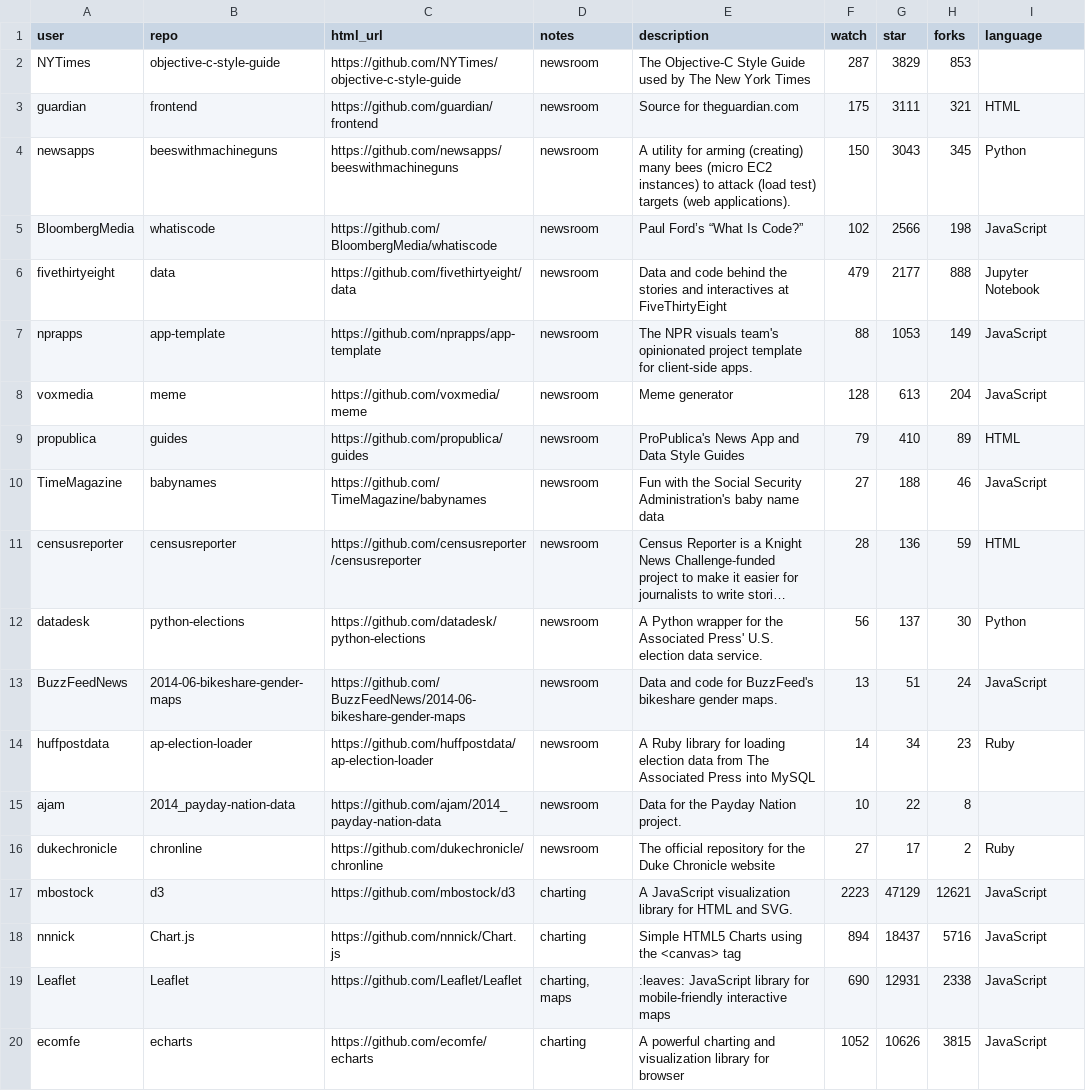
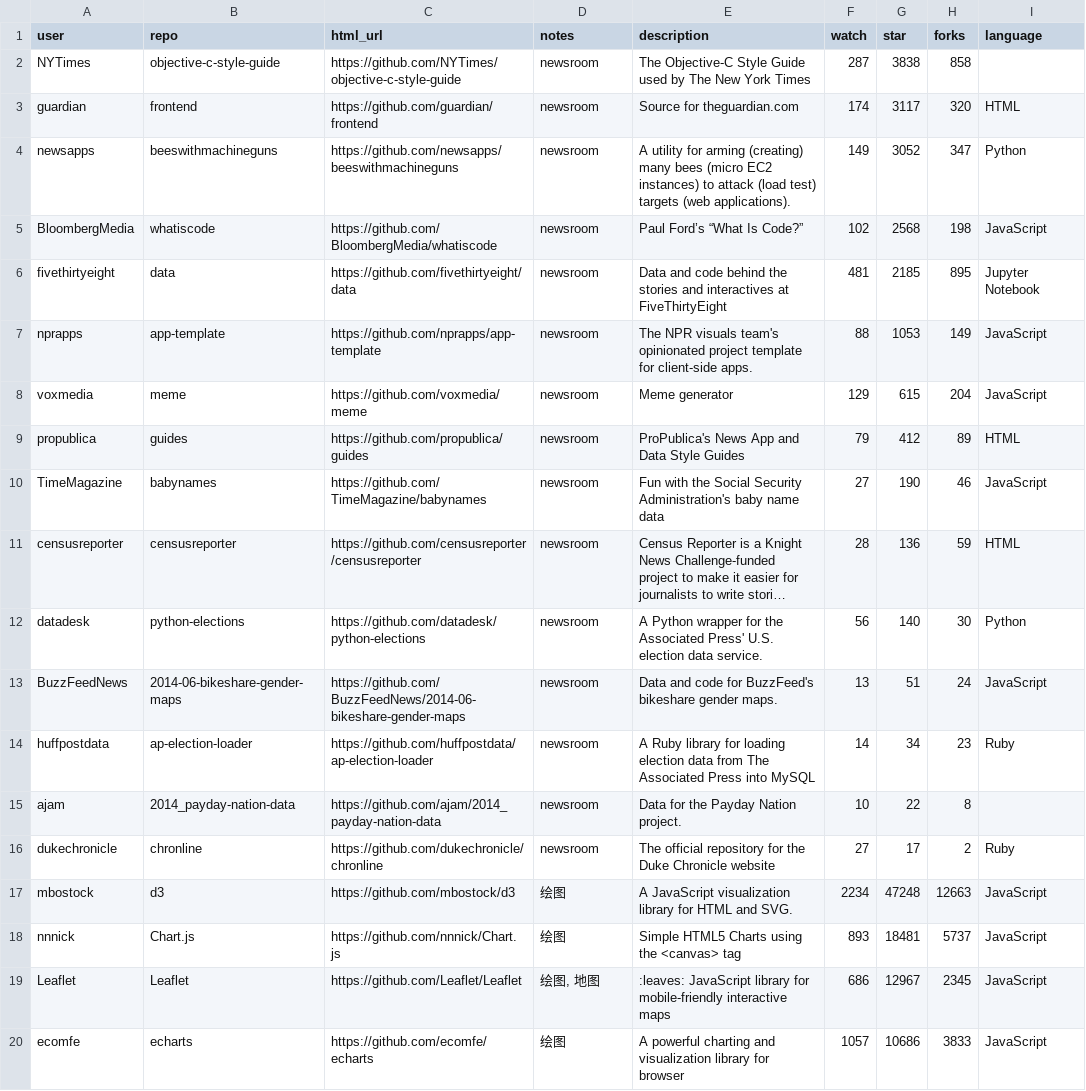
Before and after one commit to shujianbu/DJToolboxes, a CSV file: app/data.csv, drawn as a sheet; only a part is shown; long unchanged cells end in …; the diff covers the shown part only; the diff names each change by its address in the sheet, - before the commit and + after, or states it on an @@ line.

```diff
--- a/app/data.csv
+++ b/app/data.csv
-G2 (star): 3829
+G2 (star): 3838
-H2 (forks): 853
+H2 (forks): 858
-F3 (watch): 175
+F3 (watch): 174
-G3 (star): 3111
+G3 (star): 3117
-H3 (forks): 321
+H3 (forks): 320
-F4 (watch): 150
+F4 (watch): 149
-G4 (star): 3043
+G4 (star): 3052
-H4 (forks): 345
+H4 (forks): 347
-G5 (star): 2566
+G5 (star): 2568
-F6 (watch): 479
+F6 (watch): 481
-G6 (star): 2177
+G6 (star): 2185
-H6 (forks): 888
+H6 (forks): 895
-F8 (watch): 128
+F8 (watch): 129
-G8 (star): 613
+G8 (star): 615
-G9 (star): 410
+G9 (star): 412
-G10 (star): 188
+G10 (star): 190
-G12 (star): 137
+G12 (star): 140
-D17:D18 (notes): charting
+D17:D18 (notes): 绘图
-F17 (watch): 2223
+F17 (watch): 2234
-G17 (star): 47129
+G17 (star): 47248
-H17 (forks): 12621
+H17 (forks): 12663
-F18 (watch): 894
+F18 (watch): 893
-G18 (star): 18437
+G18 (star): 18481
-H18 (forks): 5716
+H18 (forks): 5737
-D19 (notes): charting, maps
+D19 (notes): 绘图, 地图
-F19 (watch): 690
+F19 (watch): 686
-G19 (star): 12931
+G19 (star): 12967
-H19 (forks): 2338
+H19 (forks): 2345
-D20 (notes): charting
+D20 (notes): 绘图
-F20 (watch): 1052
+F20 (watch): 1057
-G20 (star): 10626
+G20 (star): 10686
-H20 (forks): 3815
+H20 (forks): 3833
```
Also changed, not shown: 150 edited cells elsewhere in this file, scripts/list.csv, 3 other files.
